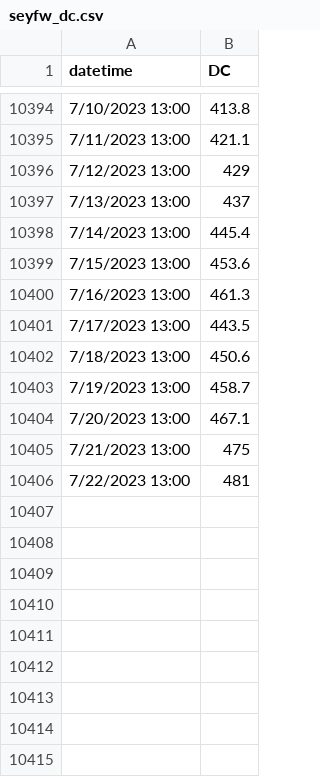
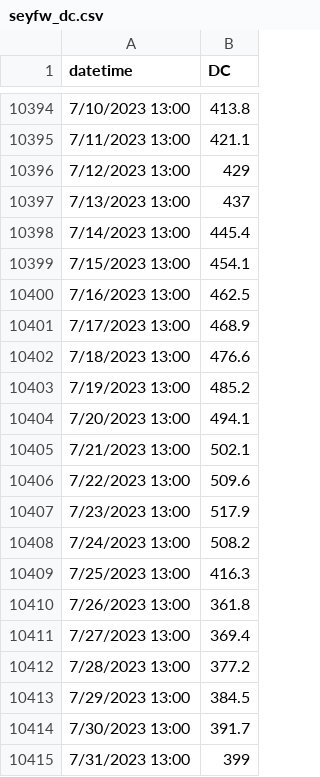
Before and after one commit to pmarshall24/climate-outlook, a CSV file: data/seyfw_dc.csv, drawn as a sheet; only a part is shown, gaps mark what is left out.

```diff
--- a/data/seyfw_dc.csv
+++ b/data/seyfw_dc.csv
@@ -10398,9 +10398,18 @@ datetime,DC
 7/14/2023 13:00,445.4
-7/15/2023 13:00,453.6
-7/16/2023 13:00,461.3
-7/17/2023 13:00,443.5
-7/18/2023 13:00,450.6
-7/19/2023 13:00,458.7
-7/20/2023 13:00,467.1
-7/21/2023 13:00,475
-7/22/2023 13:00,481
+7/15/2023 13:00,454.1
+7/16/2023 13:00,462.5
+7/17/2023 13:00,468.9
+7/18/2023 13:00,476.6
+7/19/2023 13:00,485.2
+7/20/2023 13:00,494.1
+7/21/2023 13:00,502.1
+7/22/2023 13:00,509.6
+7/23/2023 13:00,517.9
+7/24/2023 13:00,508.2
+7/25/2023 13:00,416.3
+7/26/2023 13:00,361.8
+7/27/2023 13:00,369.4
+7/28/2023 13:00,377.2
+7/29/2023 13:00,384.5
+7/30/2023 13:00,391.7
+7/31/2023 13:00,399
```
Also changed, not shown: data/seyfw_crossover.csv, data/seyfw_crossover_counts.csv, 30 other files.
